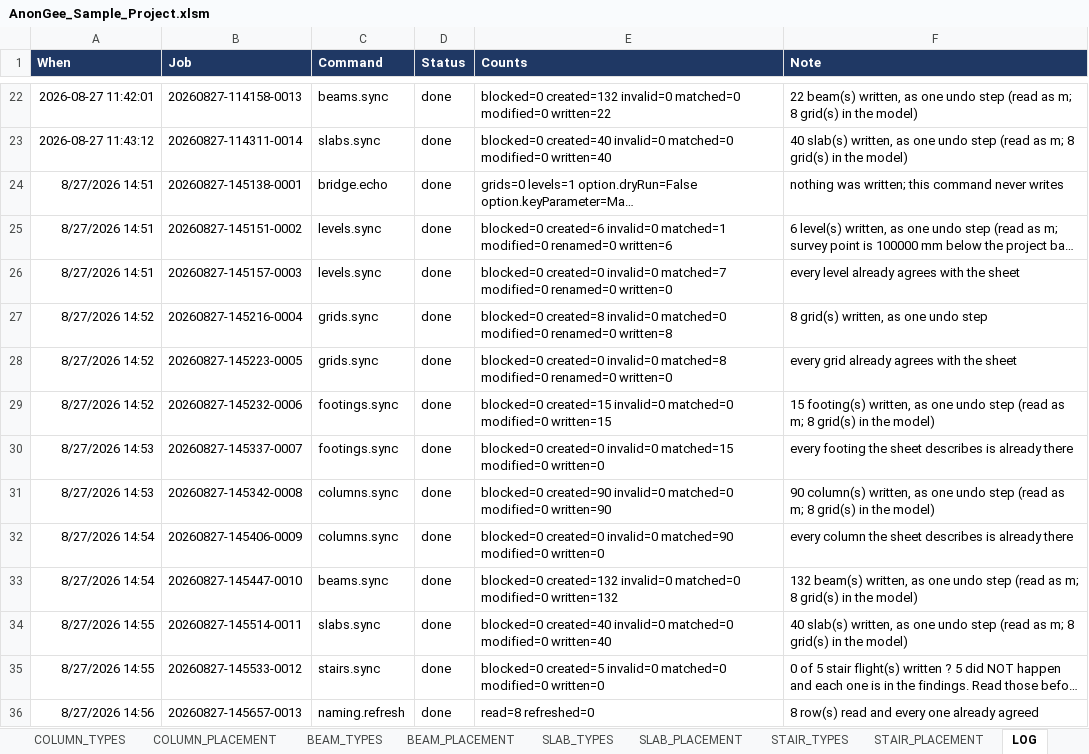
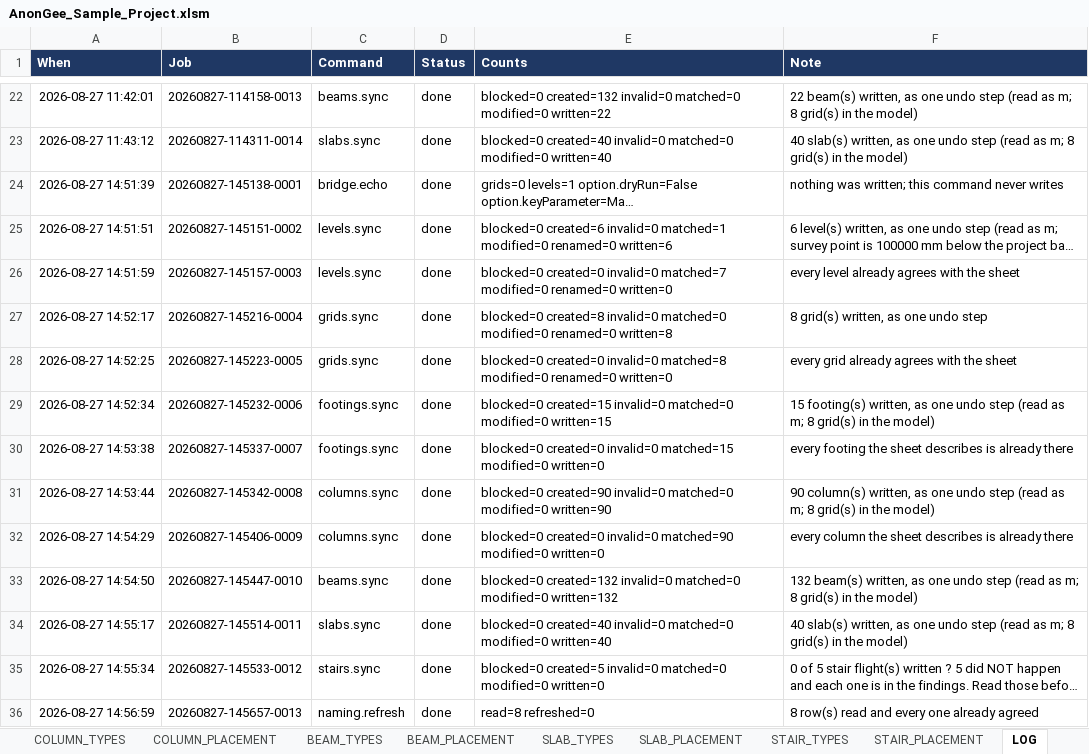
Before and after one commit to Zxaidman/AnnoGeeToolkit, an Excel workbook: bridge/excel/AnonGee_Sample_Project.xlsm, sheet LOG, drawn as a sheet; only a part is shown, gaps mark what is left out; long unchanged cells end in …; values as stored, in another font and other column widths than the file's, no borders; the diff covers the shown part only; the diff names each change by its address in the sheet, - before the commit and + after, or states it on an @@ line.

```diff
--- a/bridge/excel/AnonGee_Sample_Project.xlsm (sheet LOG)
+++ b/bridge/excel/AnonGee_Sample_Project.xlsm (sheet LOG)
-A24 (When): 8/27/2026 14:51
+A24 (When): 2026-08-27 14:51:39
-A25 (When): 8/27/2026 14:51
+A25 (When): 2026-08-27 14:51:51
-A26 (When): 8/27/2026 14:51
+A26 (When): 2026-08-27 14:51:59
-A27 (When): 8/27/2026 14:52
+A27 (When): 2026-08-27 14:52:17
-A28 (When): 8/27/2026 14:52
+A28 (When): 2026-08-27 14:52:25
-A29 (When): 8/27/2026 14:52
+A29 (When): 2026-08-27 14:52:34
-A30 (When): 8/27/2026 14:53
+A30 (When): 2026-08-27 14:53:38
-A31 (When): 8/27/2026 14:53
+A31 (When): 2026-08-27 14:53:44
-A32 (When): 8/27/2026 14:54
+A32 (When): 2026-08-27 14:54:29
-A33 (When): 8/27/2026 14:54
+A33 (When): 2026-08-27 14:54:50
-A34 (When): 8/27/2026 14:55
+A34 (When): 2026-08-27 14:55:17
-A35 (When): 8/27/2026 14:55
+A35 (When): 2026-08-27 14:55:34
-A36 (When): 8/27/2026 14:56
+A36 (When): 2026-08-27 14:56:59
```
Also changed, not shown: 13 edited cells elsewhere in this sheet, sheet FINDINGS, sheet BEAM_PLACEMENT, sheet CONTROL, sheet NAMING, sheet BEAM_TYPES, charts or pictures, 19 other files.
